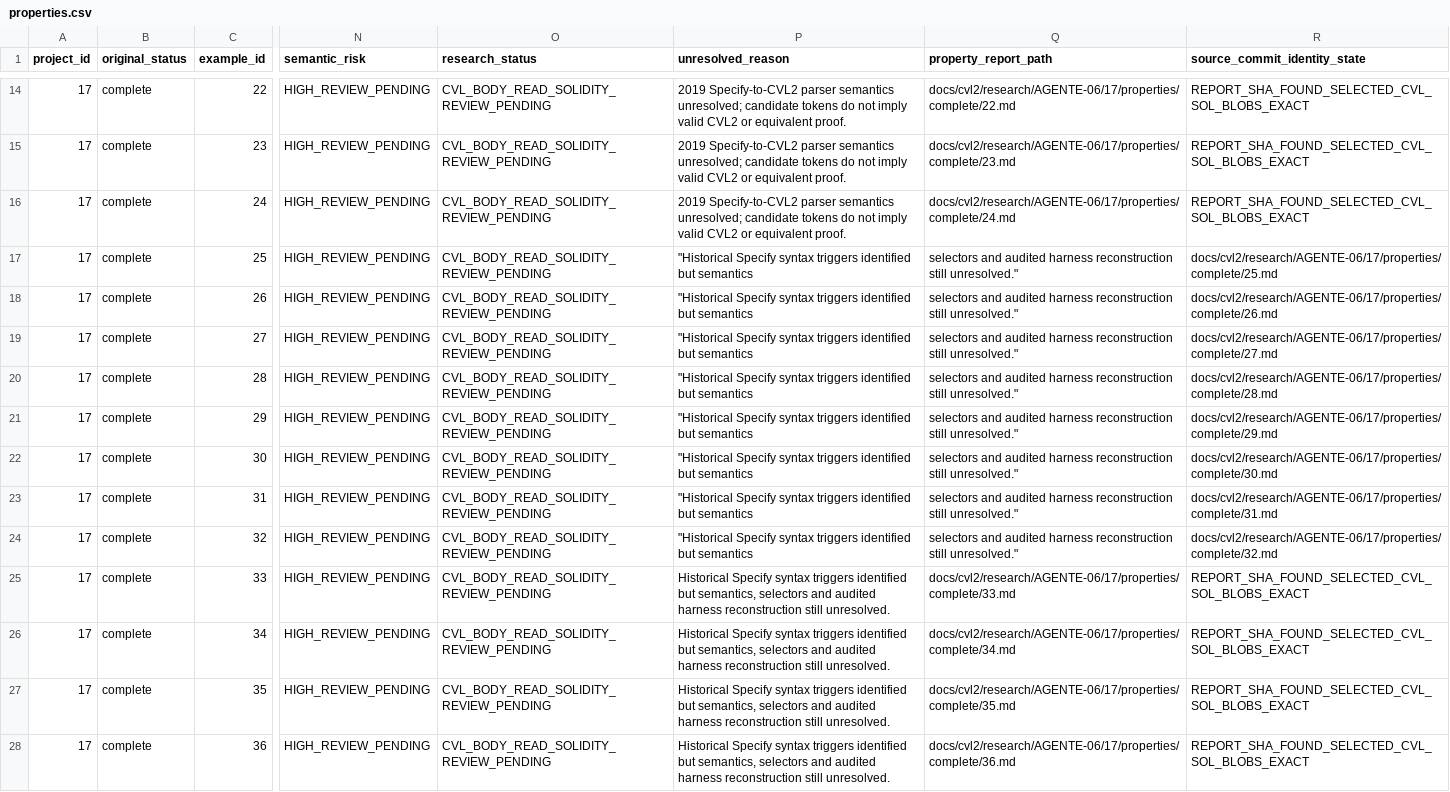
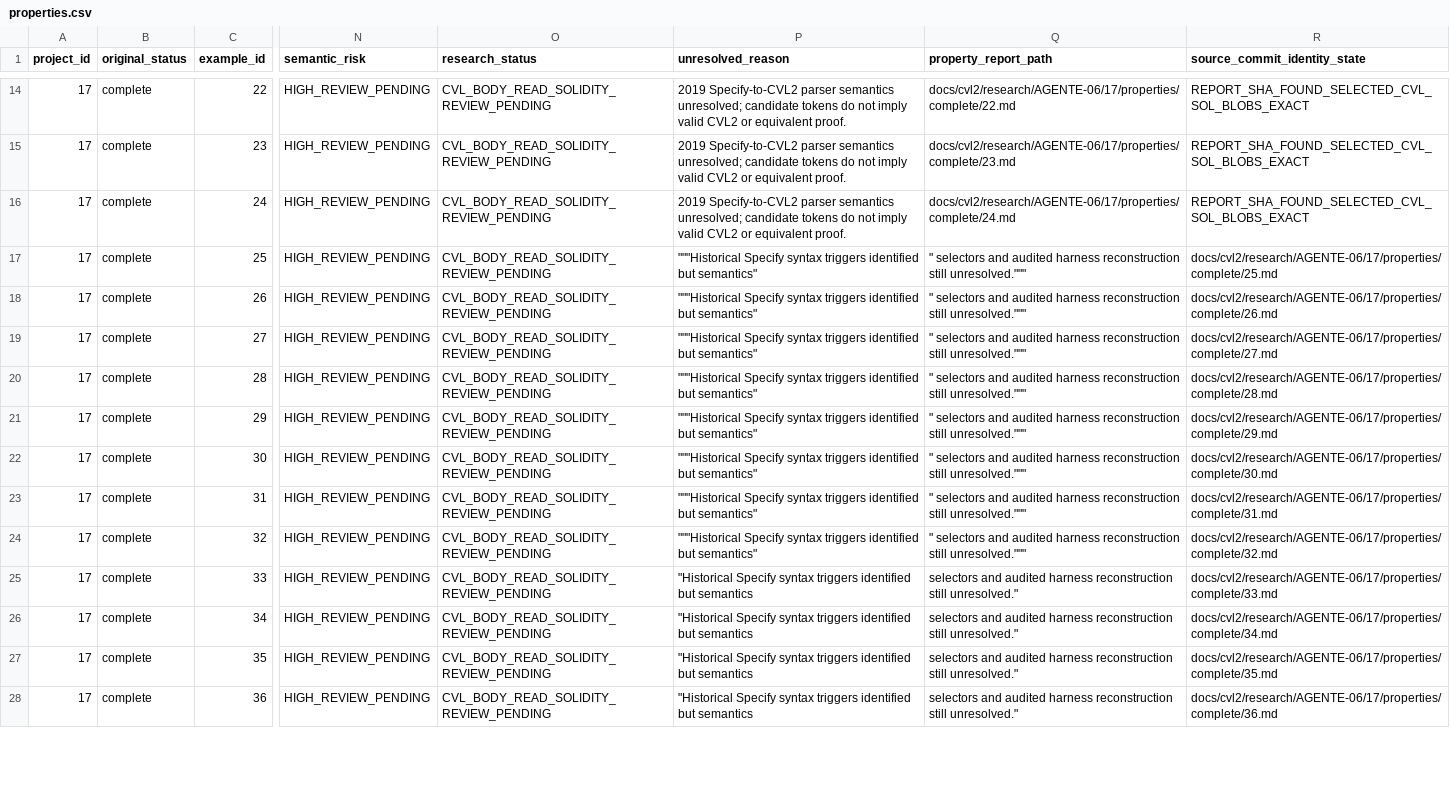
Before and after one commit to matheus-junio-da-silva/Web3Bugs, a CSV file: Web3Bugs-certora/docs/cvl2/research/AGENTE-06/17/properties.csv, drawn as a sheet; only a part is shown, gaps mark what is left out; the diff covers the shown part only; the diff names each change by its address in the sheet, - before the commit and + after, or states it on an @@ line.

Commit message:
docs(cvl2): P17 Specify source syntax per property batch 5

```diff
--- a/Web3Bugs-certora/docs/cvl2/research/AGENTE-06/17/properties.csv
+++ b/Web3Bugs-certora/docs/cvl2/research/AGENTE-06/17/properties.csv
-P17:P24 (unresolved_reason): "Historical Specify syntax triggers identified but semantics
+P17:P24 (unresolved_reason): """Historical Specify syntax triggers identified but semantics"
-Q17:Q24 (property_report_path): selectors and audited harness reconstruction still unresolved."
+Q17:Q24 (property_report_path): " selectors and audited harness reconstruction still unresolved."""
-P25:P28 (unresolved_reason): Historical Specify syntax triggers identified but semantics, selectors and audited harness reconstruction still unresolved.
+P25:P28 (unresolved_reason): "Historical Specify syntax triggers identified but semantics
-Q25 (property_report_path): docs/cvl2/research/AGENTE-06/17/properties/complete/33.md
+Q25 (property_report_path): selectors and audited harness reconstruction still unresolved."
-R25 (source_commit_identity_state): REPORT_SHA_FOUND_SELECTED_CVL_SOL_BLOBS_EXACT
+R25 (source_commit_identity_state): docs/cvl2/research/AGENTE-06/17/properties/complete/33.md
-Q26 (property_report_path): docs/cvl2/research/AGENTE-06/17/properties/complete/34.md
+Q26 (property_report_path): selectors and audited harness reconstruction still unresolved."
-R26 (source_commit_identity_state): REPORT_SHA_FOUND_SELECTED_CVL_SOL_BLOBS_EXACT
+R26 (source_commit_identity_state): docs/cvl2/research/AGENTE-06/17/properties/complete/34.md
-Q27 (property_report_path): docs/cvl2/research/AGENTE-06/17/properties/complete/35.md
+Q27 (property_report_path): selectors and audited harness reconstruction still unresolved."
-R27 (source_commit_identity_state): REPORT_SHA_FOUND_SELECTED_CVL_SOL_BLOBS_EXACT
+R27 (source_commit_identity_state): docs/cvl2/research/AGENTE-06/17/properties/complete/35.md
-Q28 (property_report_path): docs/cvl2/research/AGENTE-06/17/properties/complete/36.md
+Q28 (property_report_path): selectors and audited harness reconstruction still unresolved."
-R28 (source_commit_identity_state): REPORT_SHA_FOUND_SELECTED_CVL_SOL_BLOBS_EXACT
+R28 (source_commit_identity_state): docs/cvl2/research/AGENTE-06/17/properties/complete/36.md
```
Also changed, not shown: 36 edited cells elsewhere in this file.
